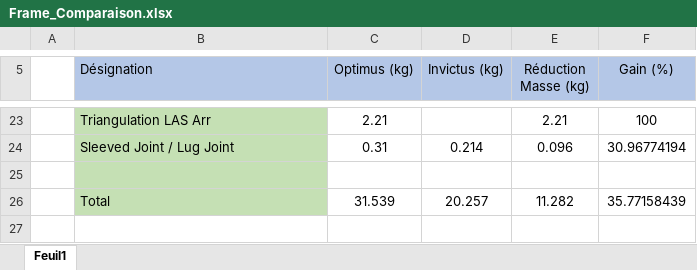
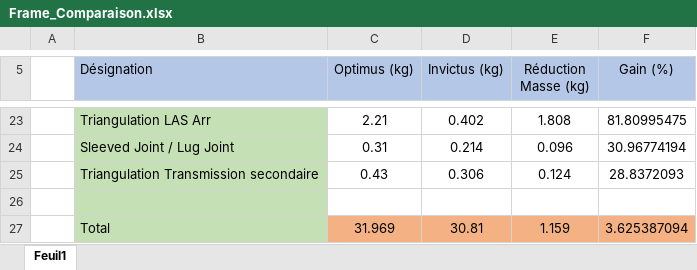
Before and after one commit to EOSCogniton/STUF-2020, an Excel workbook: FR_Frame_Body/FR_A0100 (Frame)/Frame_Comparaison.xlsx, sheet Feuil1, drawn as a sheet; only a part is shown, gaps mark what is left out; values as stored, in another font and other column widths than the file's, no borders; conditional formats not drawn; addresses are those after the commit; the diff covers the shown part only; the diff names each change by its address in the sheet, - before the commit and + after, or states it on an @@ line.

```diff
--- a/FR_Frame_Body/FR_A0100 (Frame)/Frame_Comparaison.xlsx (sheet Feuil1)
+++ b/FR_Frame_Body/FR_A0100 (Frame)/Frame_Comparaison.xlsx (sheet Feuil1)
-D23 (Invictus (kg)): (empty)
+D23 (Invictus (kg)): 0.402
-E23 (Réduction Masse (kg)): 2.21
+E23 (Réduction Masse (kg)): 1.808
-F23 (Gain (%)): 100
+F23 (Gain (%)): 81.80995475
+row 25:  | Triangulation Transmission secondaire | 0.43 | 0.306 | 0.124 | 28.8372093
-C27 (Optimus (kg)): 31.539
+C27 (Optimus (kg)): 31.969
-C27:F27 fill: none
+C27:F27 fill: #F4B183
-D27 (Invictus (kg)): 20.257
+D27 (Invictus (kg)): 30.81
-E27 (Réduction Masse (kg)): 11.282
+E27 (Réduction Masse (kg)): 1.159
-F27 (Gain (%)): 35.77158439
+F27 (Gain (%)): 3.625387094
```
Also changed, not shown: 30 edited cells elsewhere in this sheet, FR_Frame_Body/FR_A0100 (Frame)/True_Frame_Analysis/Results/Invictus_rigidité.xlsx, 5 other files.
